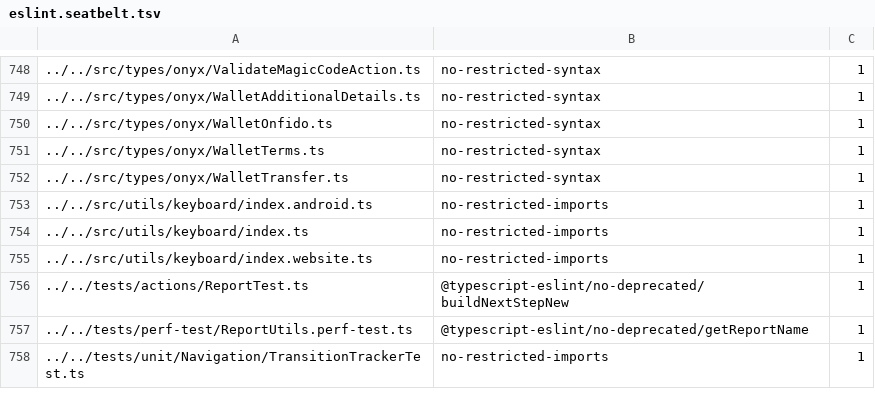
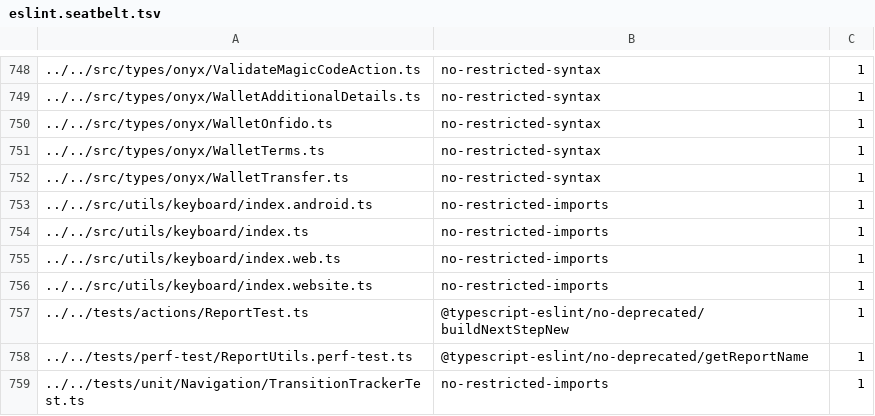
Before and after one commit to steelburn/App, a TSV file: config/eslint/eslint.seatbelt.tsv, drawn as a sheet; only a part is shown, gaps mark what is left out; the diff names each change by its address in the sheet, - before the commit and + after, or states it on an @@ line.

Commit message:
add seatbelt

```diff
--- a/config/eslint/eslint.seatbelt.tsv
+++ b/config/eslint/eslint.seatbelt.tsv
+row 755: ../../src/utils/keyboard/index.web.ts | no-restricted-imports | 1
```
